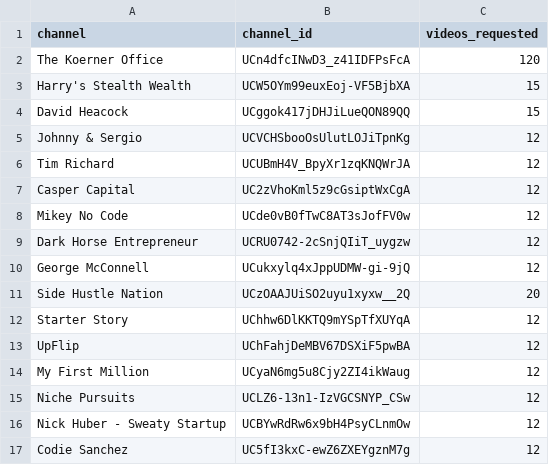
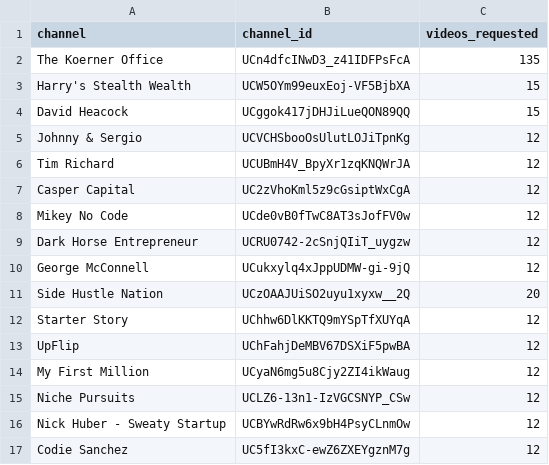
Before and after one commit to ricardoecosta/research, a CSV file: koerner-office/data/channels_v2.csv, drawn as a sheet.

```diff
--- a/koerner-office/data/channels_v2.csv
+++ b/koerner-office/data/channels_v2.csv
@@ -1,3 +1,3 @@
 channel,channel_id,videos_requested
-The Koerner Office,UCn4dfcINwD3_z41IDFPsFcA,120
+The Koerner Office,UCn4dfcINwD3_z41IDFPsFcA,135
 Harry's Stealth Wealth,UCW5OYm99euxEoj-VF5BjbXA,15
```
Also changed, not shown: koerner-office/analysis/selected_videos_all.csv, koerner-office/data/koerner_videos_all.tsv, 33 other files.
